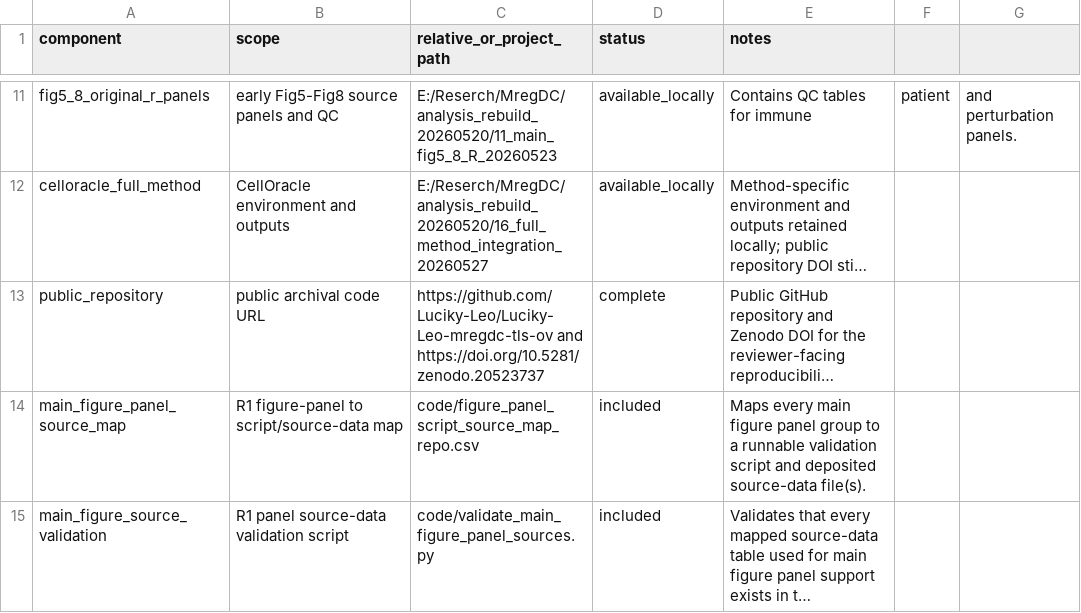
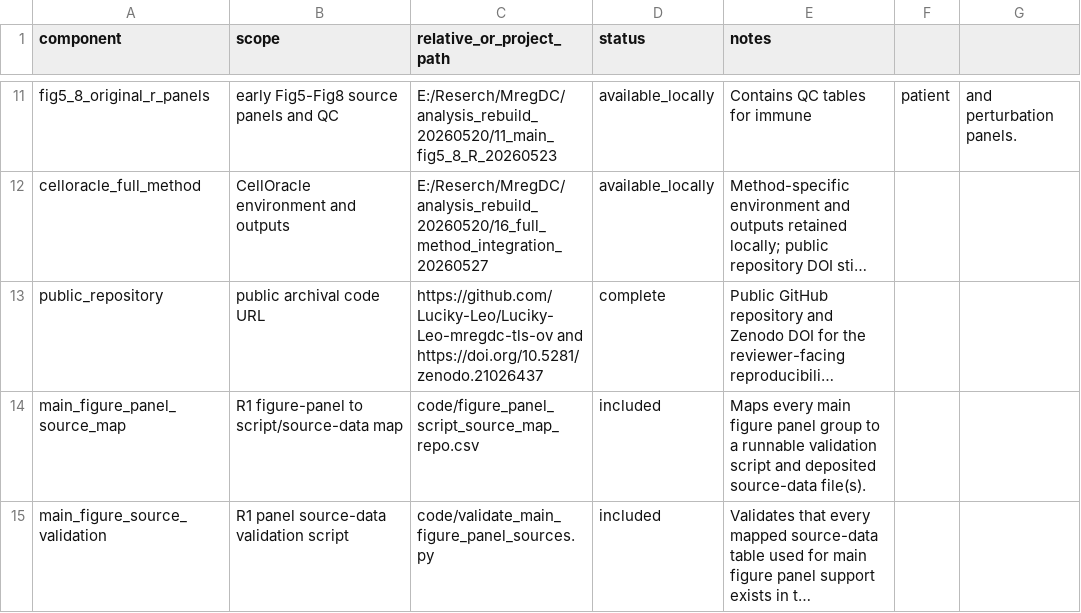
Before and after one commit to Luciky-Leo/Luciky-Leo-mregdc-tls-ov, a CSV file: code/CODE_INVENTORY_FOR_REVIEW.csv, drawn as a sheet; only a part is shown, gaps mark what is left out; long unchanged cells end in …; the diff names each change by its address in the sheet, - before the commit and + after, or states it on an @@ line.

Commit message:
Update Zenodo DOI for v1.1.2

```diff
--- a/code/CODE_INVENTORY_FOR_REVIEW.csv
+++ b/code/CODE_INVENTORY_FOR_REVIEW.csv
-C13 (relative_or_project_path): https://github.com/Luciky-Leo/Luciky-Leo-mregdc-tls-ov and https://doi.org/10.5281/zenodo.20523737
+C13 (relative_or_project_path): https://github.com/Luciky-Leo/Luciky-Leo-mregdc-tls-ov and https://doi.org/10.5281/zenodo.21026437
```
Also changed, not shown: 7 other files.
